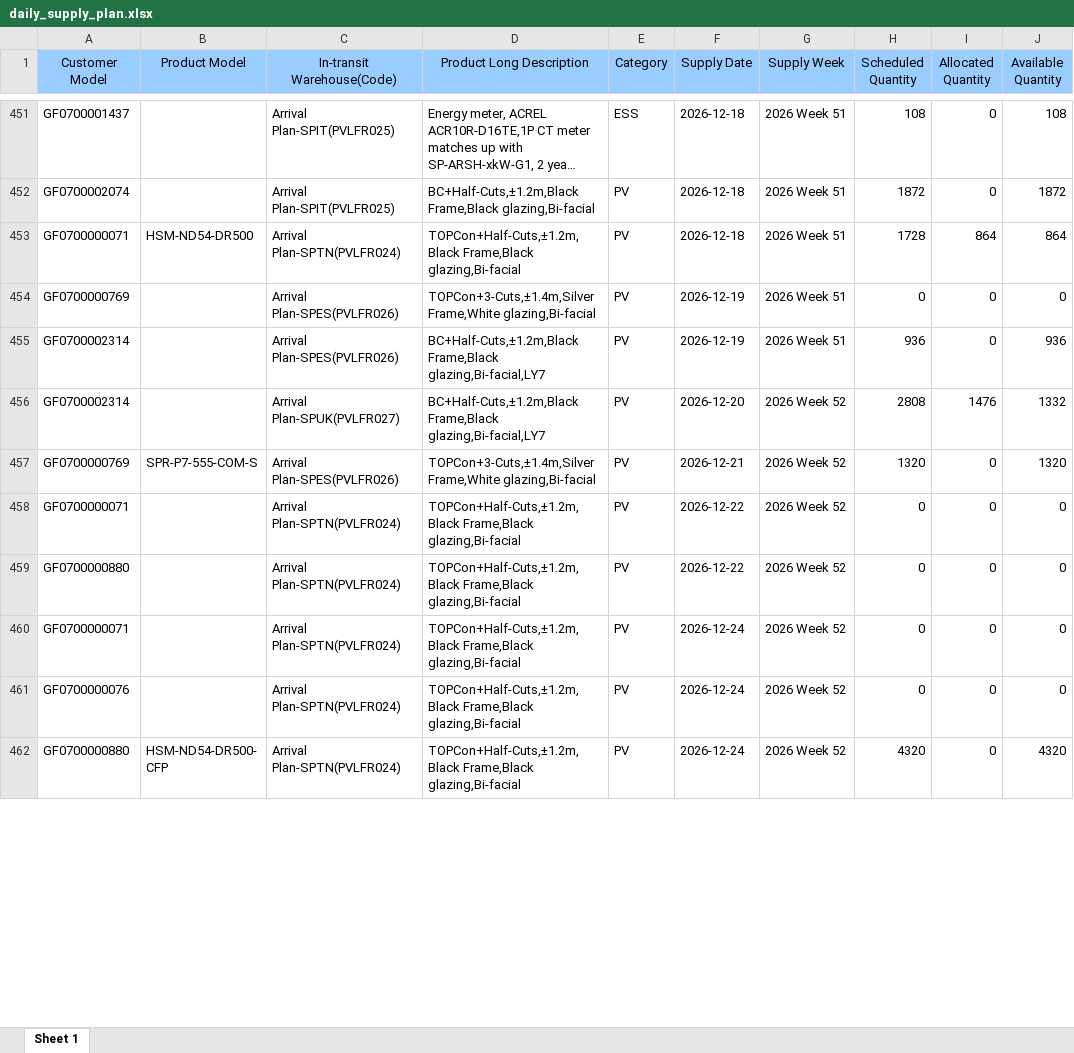
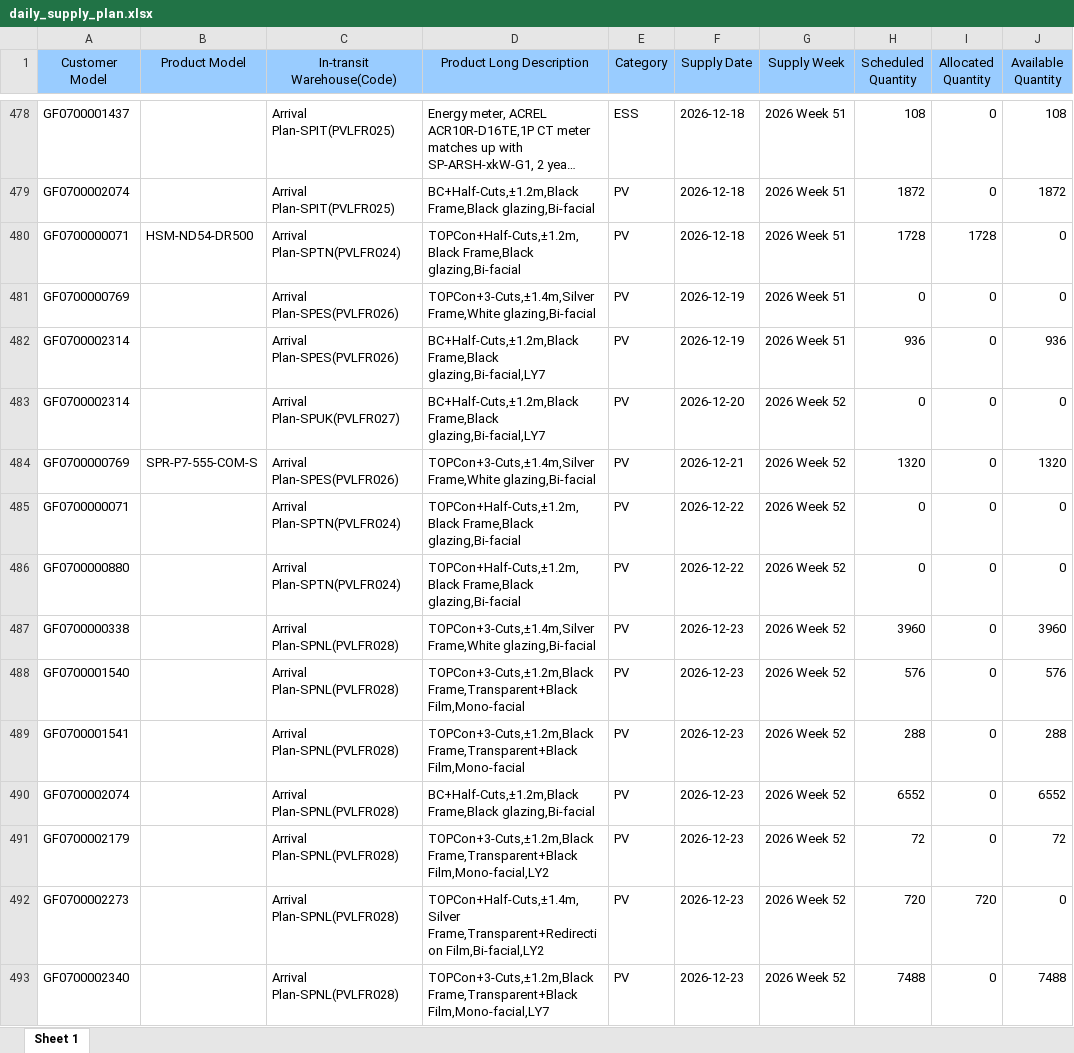
Before and after one commit to hantsuii/EUPV2026, an Excel workbook: templates/daily_supply_plan.xlsx, sheet Sheet 1, drawn as a sheet; only a part is shown, gaps mark what is left out; the shorter side is filled out with more unchanged rows; long unchanged cells end in …; values as stored, in another font and other column widths than the file's, no borders; addresses are those after the commit; the diff covers the shown part only; the diff names each change by its address in the sheet, - before the commit and + after, or states it on an @@ line.

```diff
--- a/templates/daily_supply_plan.xlsx (sheet Sheet 1)
+++ b/templates/daily_supply_plan.xlsx (sheet Sheet 1)
-I480 (Allocated Quantity): 864
+I480 (Allocated Quantity): 1728
-J480 (Available Quantity): 864
+J480 (Available Quantity): 0
-H483 (Scheduled Quantity): 2808
+H483 (Scheduled Quantity): 0
-I483 (Allocated Quantity): 1476
+I483 (Allocated Quantity): 0
-J483 (Available Quantity): 1332
+J483 (Available Quantity): 0
+row 487: GF0700000338 |  | Arrival Plan-SPNL(PVLFR028) | TOPCon+3-Cuts,±1.4m,Silver Frame,White glazing,Bi-facial | PV | 2026-12-23 | 2026 Week 52 | 3960 | 0 | 3960
+row 488: GF0700001540 |  | Arrival Plan-SPNL(PVLFR028) | TOPCon+3-Cuts,±1.2m,Black Frame,Transparent+Black Film,Mono-facial | PV | 2026-12-23 | 2026 Week 52 | 576 | 0 | 576
+row 489: GF0700001541 |  | Arrival Plan-SPNL(PVLFR028) | TOPCon+3-Cuts,±1.2m,Black Frame,Transparent+Black Film,Mono-facial | PV | 2026-12-23 | 2026 Week 52 | 288 | 0 | 288
+row 490: GF0700002074 |  | Arrival Plan-SPNL(PVLFR028) | BC+Half-Cuts,±1.2m,Black Frame,Black glazing,Bi-facial | PV | 2026-12-23 | 2026 Week 52 | 6552 | 0 | 6552
+row 491: GF0700002179 |  | Arrival Plan-SPNL(PVLFR028) | TOPCon+3-Cuts,±1.2m,Black Frame,Transparent+Black Film,Mono-facial,LY2 | PV | 2026-12-23 | 2026 Week 52 | 72 | 0 | 72
+row 492: GF0700002273 |  | Arrival Plan-SPNL(PVLFR028) | TOPCon+Half-Cuts,±1.4m,Silver Frame,Transparent+Redirection Film,Bi-facial,LY2 | PV | 2026-12-23 | 2026 Week 52 | 720 | 720 | 0
+row 493: GF0700002340 |  | Arrival Plan-SPNL(PVLFR028) | TOPCon+3-Cuts,±1.2m,Black Frame,Transparent+Black Film,Mono-facial,LY7 | PV | 2026-12-23 | 2026 Week 52 | 7488 | 0 | 7488
```
Also changed, not shown: 46 added rows, 6 removed rows, 13 moved rows and 213 edited cells elsewhere in this sheet, templates/inventory.xlsx, 1 other file.
